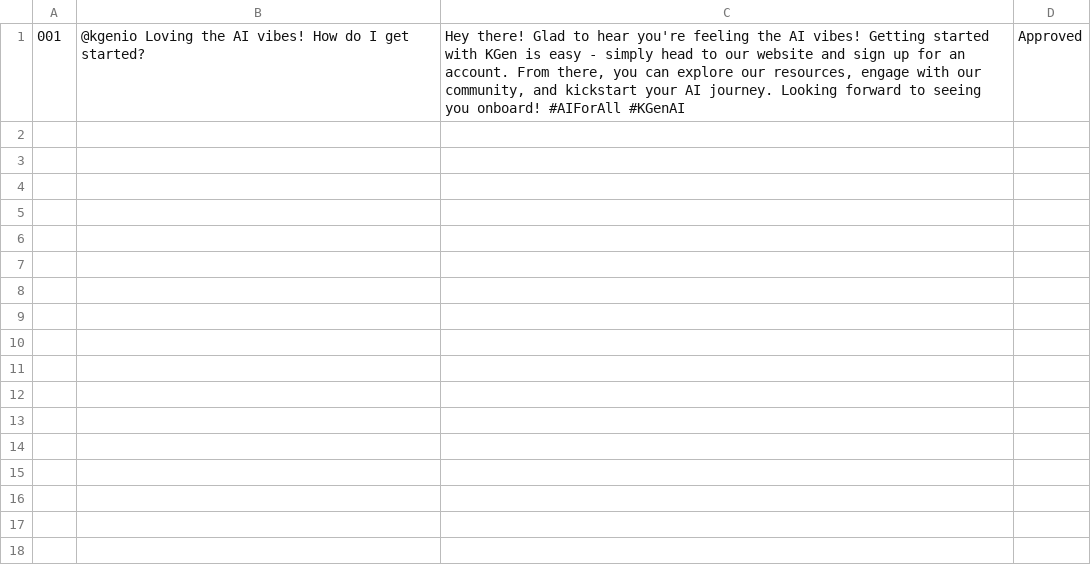
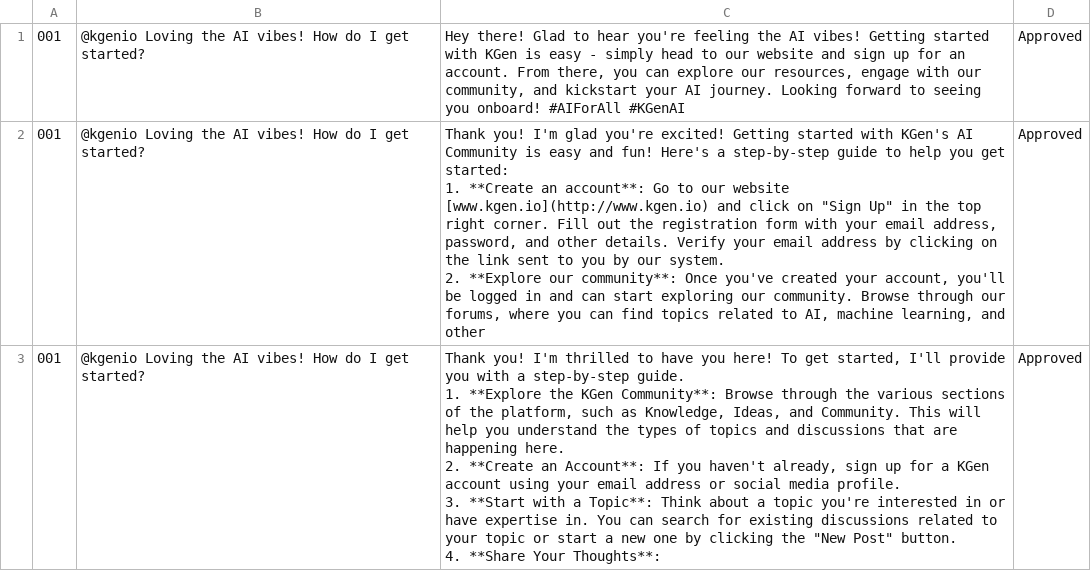
Before and after one commit to Mohnish-140605/kgen-engagement-dashboard, a CSV file: data/feedback_log.csv, drawn as a sheet; ↵ is a line break in a cell; the diff names each change by its address in the sheet, - before the commit and + after, or states it on an @@ line.

```diff
--- a/data/feedback_log.csv
+++ b/data/feedback_log.csv
+row 2: 001 | @kgenio Loving the AI vibes! How do I get started? | Thank you! I'm glad you're excited! Getting started with KGen's AI Community is easy and fun! Here's a step-by-step guide to help you get started: ↵ 1. **Create an account**: Go to our website [www.kgen.io](http://www.kgen.io) and click on "Sign Up" in the top right corner. Fill out the registration form with your email address, password, and other details. Verify your email address by clicking on the link sent to you by our system. ↵ 2. **Explore our community**: Once you've created your account, you'll be logged in and can start exploring our community. Browse through our forums, where you can find topics related to AI, machine learning, and other | Approved
+row 3: 001 | @kgenio Loving the AI vibes! How do I get started? | Thank you! I'm thrilled to have you here! To get started, I'll provide you with a step-by-step guide. ↵ 1. **Explore the KGen Community**: Browse through the various sections of the platform, such as Knowledge, Ideas, and Community. This will help you understand the types of topics and discussions that are happening here. ↵ 2. **Create an Account**: If you haven't already, sign up for a KGen account using your email address or social media profile. ↵ 3. **Start with a Topic**: Think about a topic you're interested in or have expertise in. You can search for existing discussions related to your topic or start a new one by clicking the "New Post" button. ↵ 4. **Share Your Thoughts**: | Approved
```
Also changed, not shown: 25 other files.
